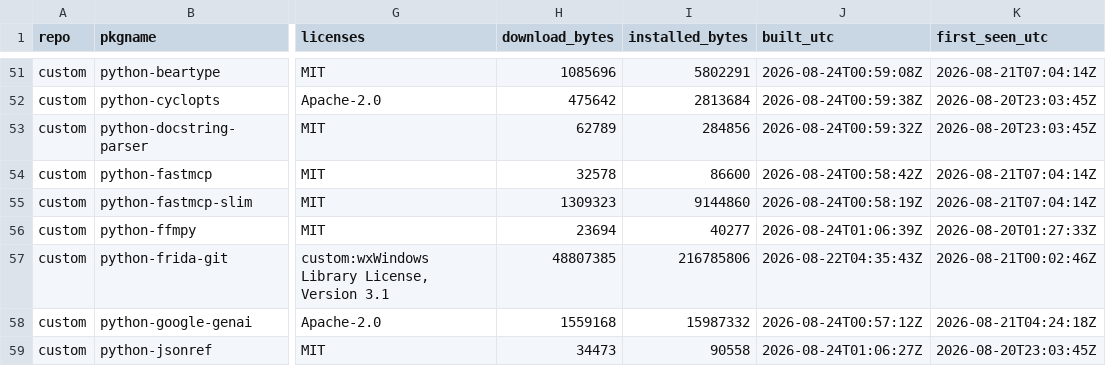
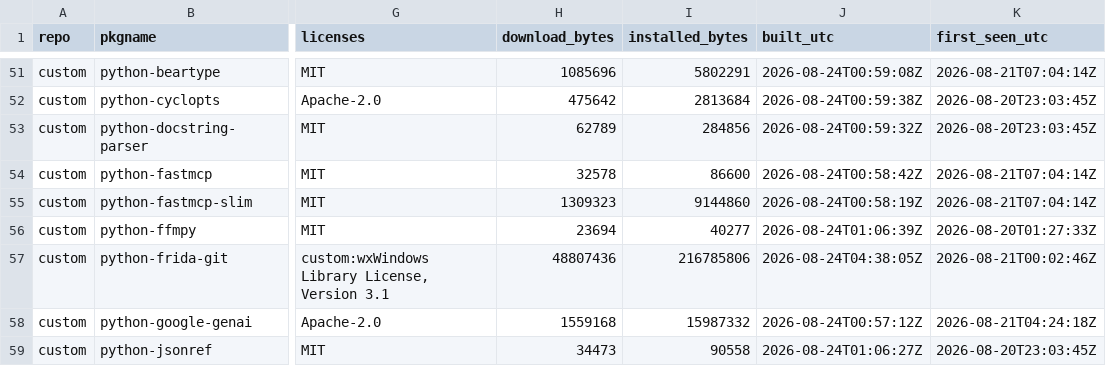
Before and after one commit to xerootg/xerootg.github.io, a CSV file: data/packages.csv, drawn as a sheet; only a part is shown, gaps mark what is left out; the diff covers the shown part only; the diff names each change by its address in the sheet, - before the commit and + after, or states it on an @@ line.

```diff
--- a/data/packages.csv
+++ b/data/packages.csv
-H57 (download_bytes): 48807385
+H57 (download_bytes): 48807436
-J57 (built_utc): 2026-08-22T04:35:43Z
+J57 (built_utc): 2026-08-24T04:38:05Z
```
Also changed, not shown: 35 edited cells elsewhere in this file, data/changes.csv, 2 other files.
